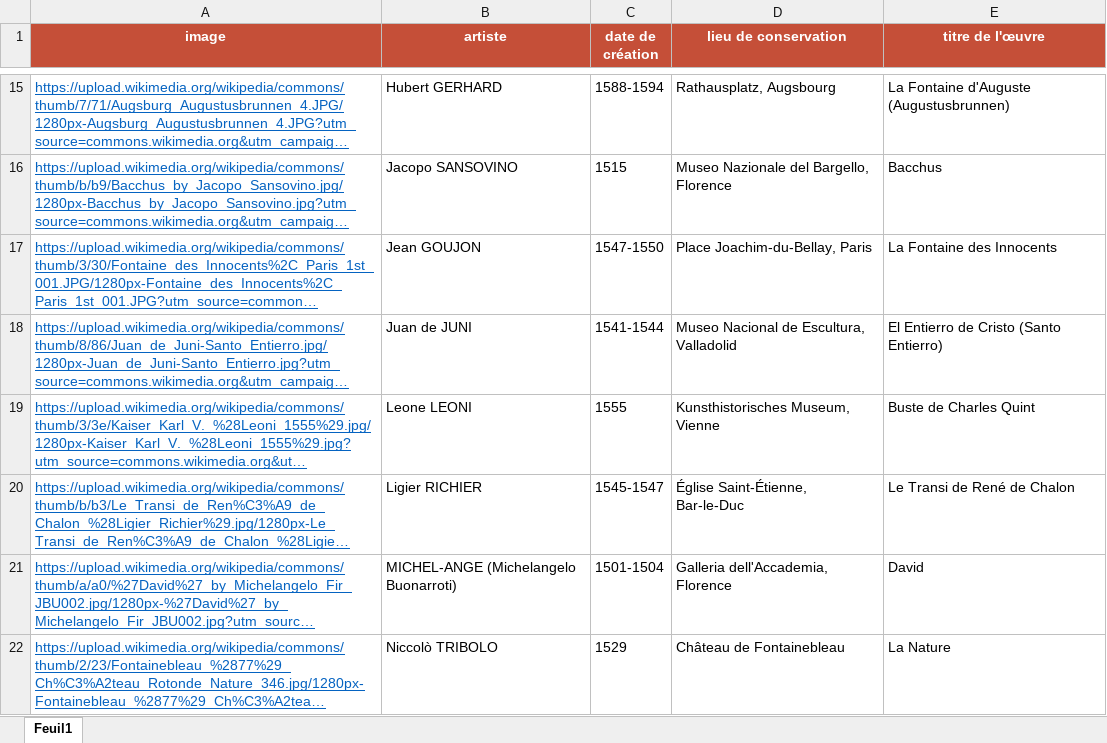
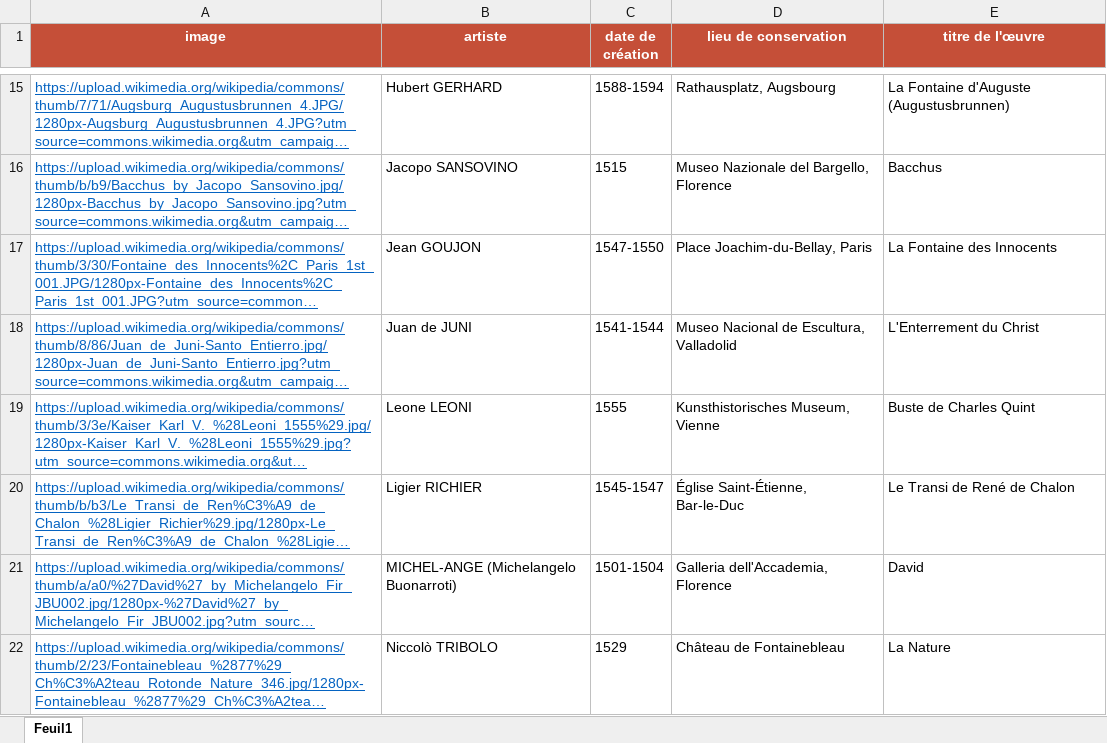
Before and after one commit to stassi-tech/art, an Excel workbook: quizzes/sculpture-16e-niveau1.xlsx, sheet Feuil1, drawn as a sheet; only a part is shown, gaps mark what is left out; long unchanged cells end in …; values as stored, in another font and other column widths than the file's, no borders; the diff names each change by its address in the sheet, - before the commit and + after, or states it on an @@ line.

```diff
--- a/quizzes/sculpture-16e-niveau1.xlsx (sheet Feuil1)
+++ b/quizzes/sculpture-16e-niveau1.xlsx (sheet Feuil1)
-E18 (titre de l'œuvre): El Entierro de Cristo (Santo Entierro)
+E18 (titre de l'œuvre): L'Enterrement du Christ
```
Also changed, not shown: quizzes/sculpture-16e-niveau2.xlsx.
